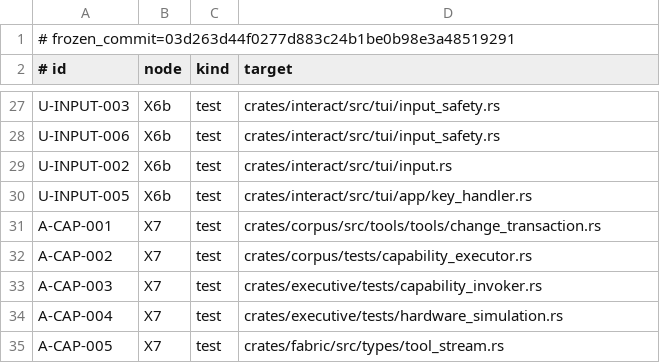
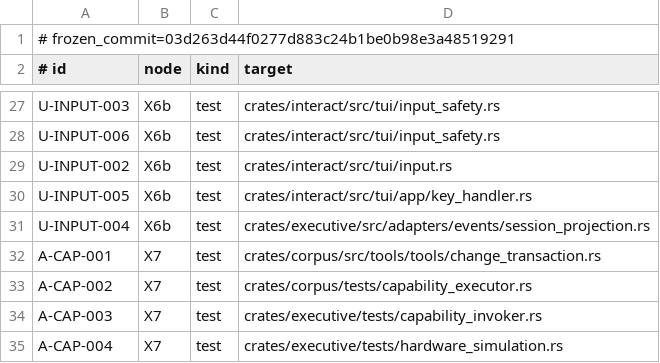
Before and after one commit to Aurobear/aletheon, a TSV file: config/architecture/acceptance-ids.tsv, drawn as a sheet; only a part is shown, gaps mark what is left out; the shorter side is filled out with more unchanged rows.

```diff
--- a/config/architecture/acceptance-ids.tsv
+++ b/config/architecture/acceptance-ids.tsv
@@ -30,2 +30,3 @@ U-INPUT-002	X6b	test	crates/interact/src/tui/input.rs
 U-INPUT-005	X6b	test	crates/interact/src/tui/app/key_handler.rs
+U-INPUT-004	X6b	test	crates/executive/src/adapters/events/session_projection.rs
 A-CAP-001	X7	test	crates/corpus/src/tools/tools/change_transaction.rs
```
Also changed, not shown: config/architecture/fabric-public-types.tsv, crates/fabric/src/contract/command-specs.tsv, 11 other files.
